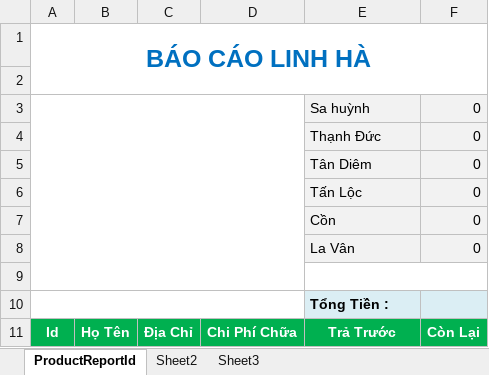
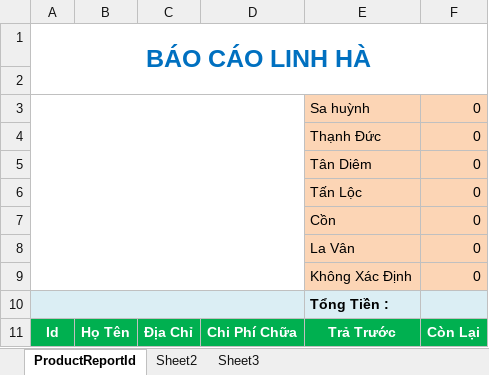
Before and after one commit to tuanvinhtl/LinhHaApplication, an Excel workbook: TeduShop.Web/Reports/TemplateForReport/ProductReport.xlsx, sheet ProductReportId, drawn as a sheet; values as stored, in another font and other column widths than the file's, no borders; charts and pictures not drawn; removed rows and columns are numbered as before the commit, all else as after; the diff names each change by its address in the sheet, - before the commit and + after, or states it on an @@ line.

Commit message:
report detail

```diff
--- a/TeduShop.Web/Reports/TemplateForReport/ProductReport.xlsx (sheet ProductReportId)
+++ b/TeduShop.Web/Reports/TemplateForReport/ProductReport.xlsx (sheet ProductReportId)
-E3:F8 fill: #F2F2F2
+E3:F8 fill: #FCD5B5
-row 9: (empty)
+row 9:  |  |  |  | Không Xác Định | 0
-E9:F9 fill: none
+E9:F9 fill: #FCD5B5
-E9:F9 merged
-A10:D10 fill: none
+A10:D10 fill: #DBEEF4
```
Also changed, not shown: charts or pictures, 36 other files.
